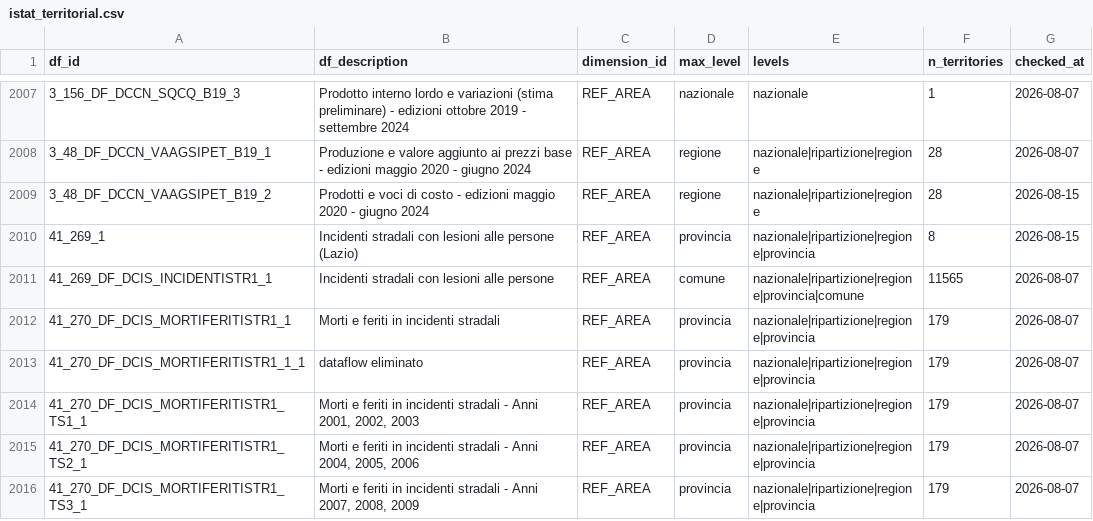
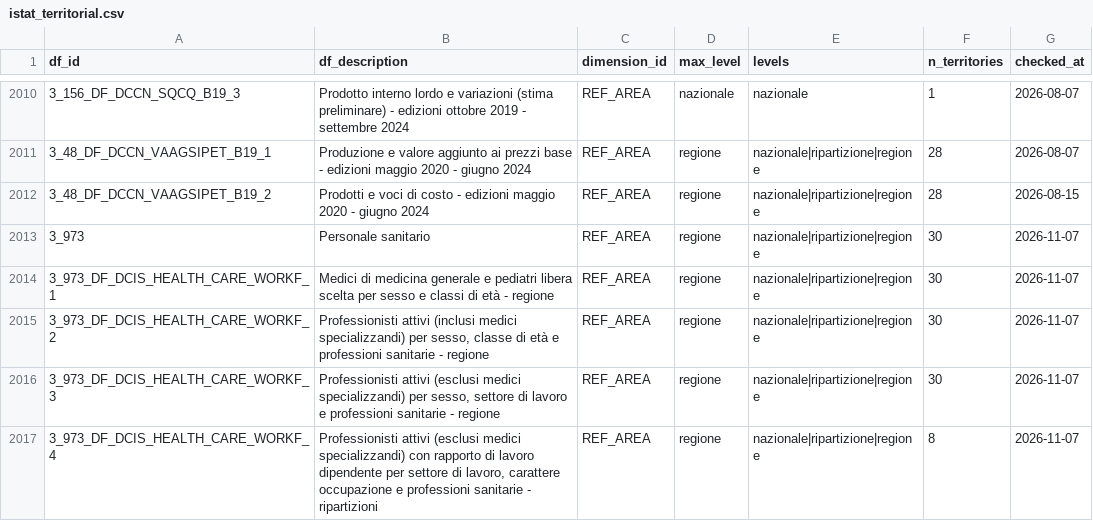
Before and after one commit to ondata/opensdmx, a CSV file: data/constraints/istat_territorial.csv, drawn as a sheet; only a part is shown, gaps mark what is left out; the shorter side is filled out with more unchanged rows; the diff covers the shown part only; the diff names each change by its address in the sheet, - before the commit and + after, or states it on an @@ line.

```diff
--- a/data/constraints/istat_territorial.csv
+++ b/data/constraints/istat_territorial.csv
+row 2013: 3_973 | Personale sanitario | REF_AREA | regione | nazionale|ripartizione|regione | 30 | 2026-11-07
+row 2014: 3_973_DF_DCIS_HEALTH_CARE_WORKF_1 | Medici di medicina generale e pediatri libera scelta per sesso e classi di età - regione | REF_AREA | regione | nazionale|ripartizione|regione | 30 | 2026-11-07
+row 2015: 3_973_DF_DCIS_HEALTH_CARE_WORKF_2 | Professionisti attivi (inclusi medici specializzandi) per sesso, classe di età e professioni sanitarie - regione | REF_AREA | regione | nazionale|ripartizione|regione | 30 | 2026-11-07
+row 2016: 3_973_DF_DCIS_HEALTH_CARE_WORKF_3 | Professionisti attivi (esclusi medici specializzandi) per sesso, settore di lavoro e professioni sanitarie - regione | REF_AREA | regione | nazionale|ripartizione|regione | 30 | 2026-11-07
+row 2017: 3_973_DF_DCIS_HEALTH_CARE_WORKF_4 | Professionisti attivi (esclusi medici specializzandi) con rapporto di lavoro dipendente per settore di lavoro, carattere occupazione e professioni sanitarie - ripartizioni | REF_AREA | regione | nazionale|ripartizione|regione | 8 | 2026-11-07
```
Also changed, not shown: 8 added rows elsewhere in this file, data/constraints/istat_status.csv, 1 other file.
